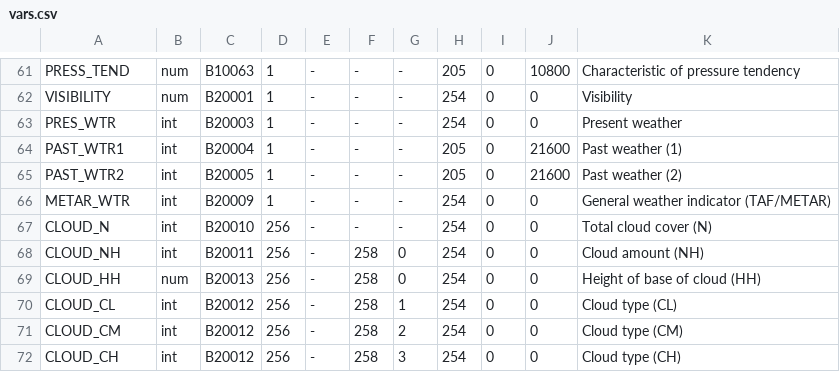
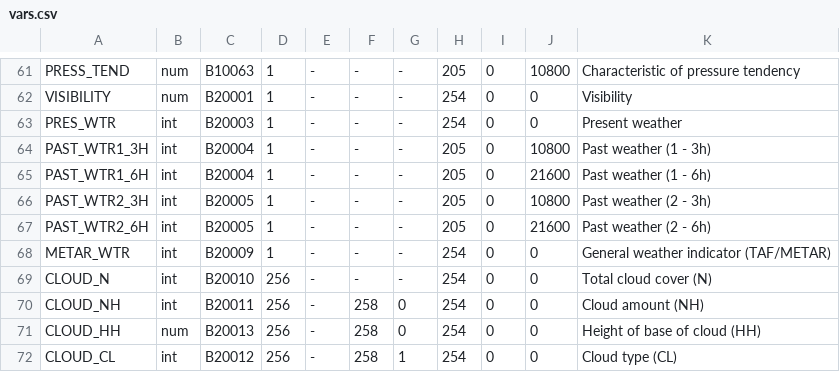
Before and after one commit to ARPA-SIMC/dballe, a CSV file: dballe/msg/vars.csv, drawn as a sheet; only a part is shown, gaps mark what is left out; the shorter side is filled out with more unchanged rows.

Commit message:
Imported past weather time range now is 3h or 6h depending on the reference time hour
git-svn-id: https://svn.smr.arpa.emr.it/dballe/dballe/trunk@3115 5c06e07b-eeef-0310-a3fe-9f68d50baefc

```diff
--- a/dballe/msg/vars.csv
+++ b/dballe/msg/vars.csv
@@ -63,4 +63,6 @@ VISIBILITY,     num,    B20001,       1,     -, -, -,  254,      0,     0, Visib
 PRES_WTR,       int,    B20003,       1,     -, -, -,  254,      0,     0, Present weather
-PAST_WTR1,      int,    B20004,       1,     -, -, -,  205,      0, 21600, Past weather (1)
-PAST_WTR2,      int,    B20005,       1,     -, -, -,  205,      0, 21600, Past weather (2)
+PAST_WTR1_3H,   int,    B20004,       1,     -, -, -,  205,      0, 10800, Past weather (1 - 3h)
+PAST_WTR1_6H,   int,    B20004,       1,     -, -, -,  205,      0, 21600, Past weather (1 - 6h)
+PAST_WTR2_3H,   int,    B20005,       1,     -, -, -,  205,      0, 10800, Past weather (2 - 3h)
+PAST_WTR2_6H,   int,    B20005,       1,     -, -, -,  205,      0, 21600, Past weather (2 - 6h)
 METAR_WTR,      int,    B20009,       1,     -, -, -,  254,      0,     0, General weather indicator (TAF/METAR)
```
Also changed, not shown: 12 other files.
